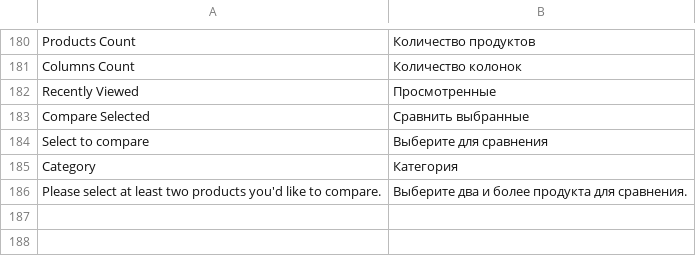
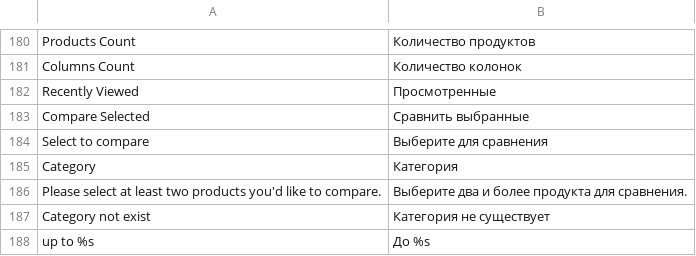
Before and after one commit to axis/axiscommerce, a CSV file: app/locale/ru_RU/Axis_Catalog.csv, drawn as a sheet; only a part is shown, gaps mark what is left out; the diff names each change by its address in the sheet, - before the commit and + after, or states it on an @@ line.

Commit message:
Translation fixes. Closes #139

```diff
--- a/app/locale/ru_RU/Axis_Catalog.csv
+++ b/app/locale/ru_RU/Axis_Catalog.csv
+row 187: Category not exist | Категория не существует
+row 188: up to %s | До %s
```
Also changed, not shown: app/locale/en_US/Axis_Catalog.csv, app/locale/ru_RU/Axis_Core.csv, 2 other files.
